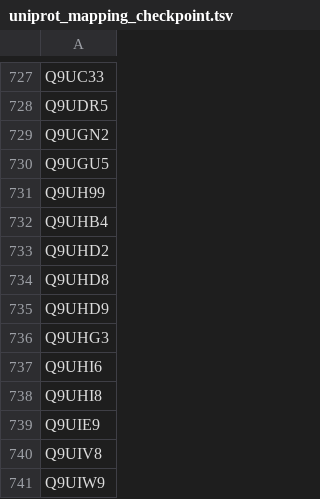
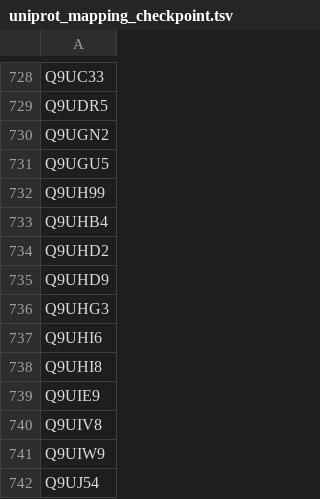
Before and after one commit to ncats/neo4covid19, a TSV file: data/output/uniprot_mapping_checkpoint.tsv, drawn as a sheet; only a part is shown, gaps mark what is left out; the shorter side is filled out with more unchanged rows; removed rows and columns are numbered as before the commit, all else as after; the diff covers the shown part only; the diff names each change by its address in the sheet, - before the commit and + after, or states it on an @@ line.

```diff
--- a/data/output/uniprot_mapping_checkpoint.tsv
+++ b/data/output/uniprot_mapping_checkpoint.tsv
-row 734: Q9UHD8
```
Also changed, not shown: 3 added rows and 2 removed rows elsewhere in this file, data/input/nat_drugtargets.tsv, data/output/db_stats.tsv, 8 other files.
